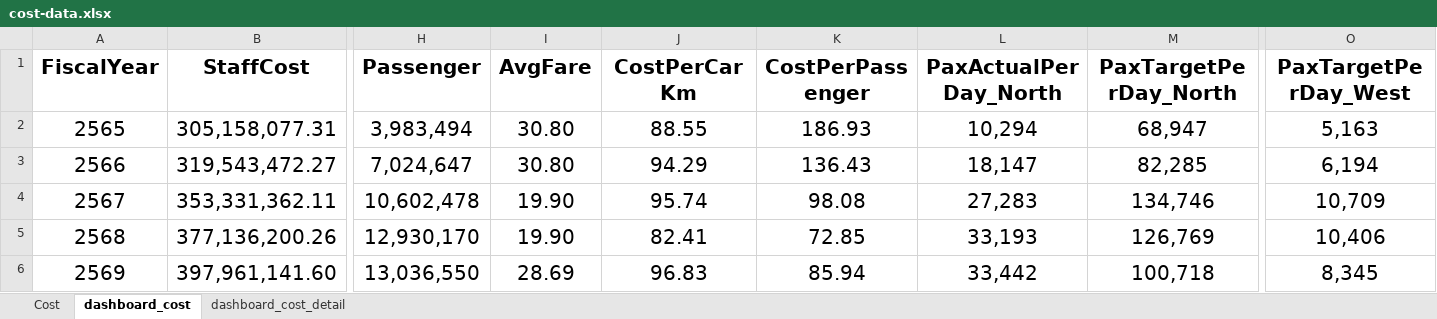
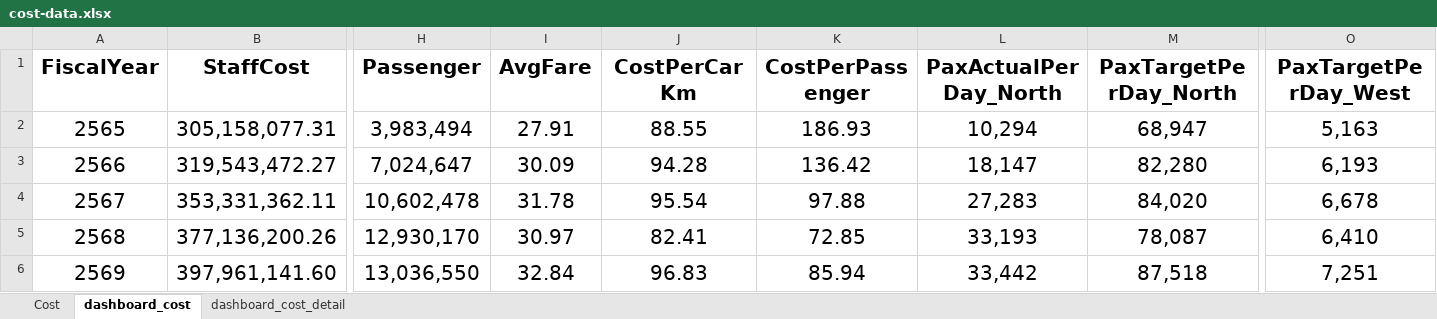
Before and after one commit to Panuwat249/Redline_OPS, an Excel workbook: data/cost-data.xlsx, sheet dashboard_cost, drawn as a sheet; only a part is shown, gaps mark what is left out; values as stored, in another font and other column widths than the file's, no borders; the diff names each change by its address in the sheet, - before the commit and + after, or states it on an @@ line.

Commit message:
Add files via upload

```diff
--- a/data/cost-data.xlsx (sheet dashboard_cost)
+++ b/data/cost-data.xlsx (sheet dashboard_cost)
-I2 (AvgFare): 30.80
+I2 (AvgFare): 27.91
-I3 (AvgFare): 30.80
+I3 (AvgFare): 30.09
-J3 (CostPerCarKm): 94.29
+J3 (CostPerCarKm): 94.28
-K3 (CostPerPassenger): 136.43
+K3 (CostPerPassenger): 136.42
-M3 (PaxTargetPerDay_North): 82,285
+M3 (PaxTargetPerDay_North): 82,280
-O3 (PaxTargetPerDay_West): 6,194
+O3 (PaxTargetPerDay_West): 6,193
-I4 (AvgFare): 19.90
+I4 (AvgFare): 31.78
-J4 (CostPerCarKm): 95.74
+J4 (CostPerCarKm): 95.54
-K4 (CostPerPassenger): 98.08
+K4 (CostPerPassenger): 97.88
-M4 (PaxTargetPerDay_North): 134,746
+M4 (PaxTargetPerDay_North): 84,020
-O4 (PaxTargetPerDay_West): 10,709
+O4 (PaxTargetPerDay_West): 6,678
-I5 (AvgFare): 19.90
+I5 (AvgFare): 30.97
-M5 (PaxTargetPerDay_North): 126,769
+M5 (PaxTargetPerDay_North): 78,087
-O5 (PaxTargetPerDay_West): 10,406
+O5 (PaxTargetPerDay_West): 6,410
-I6 (AvgFare): 28.69
+I6 (AvgFare): 32.84
-M6 (PaxTargetPerDay_North): 100,718
+M6 (PaxTargetPerDay_North): 87,518
-O6 (PaxTargetPerDay_West): 8,345
+O6 (PaxTargetPerDay_West): 7,251
```
